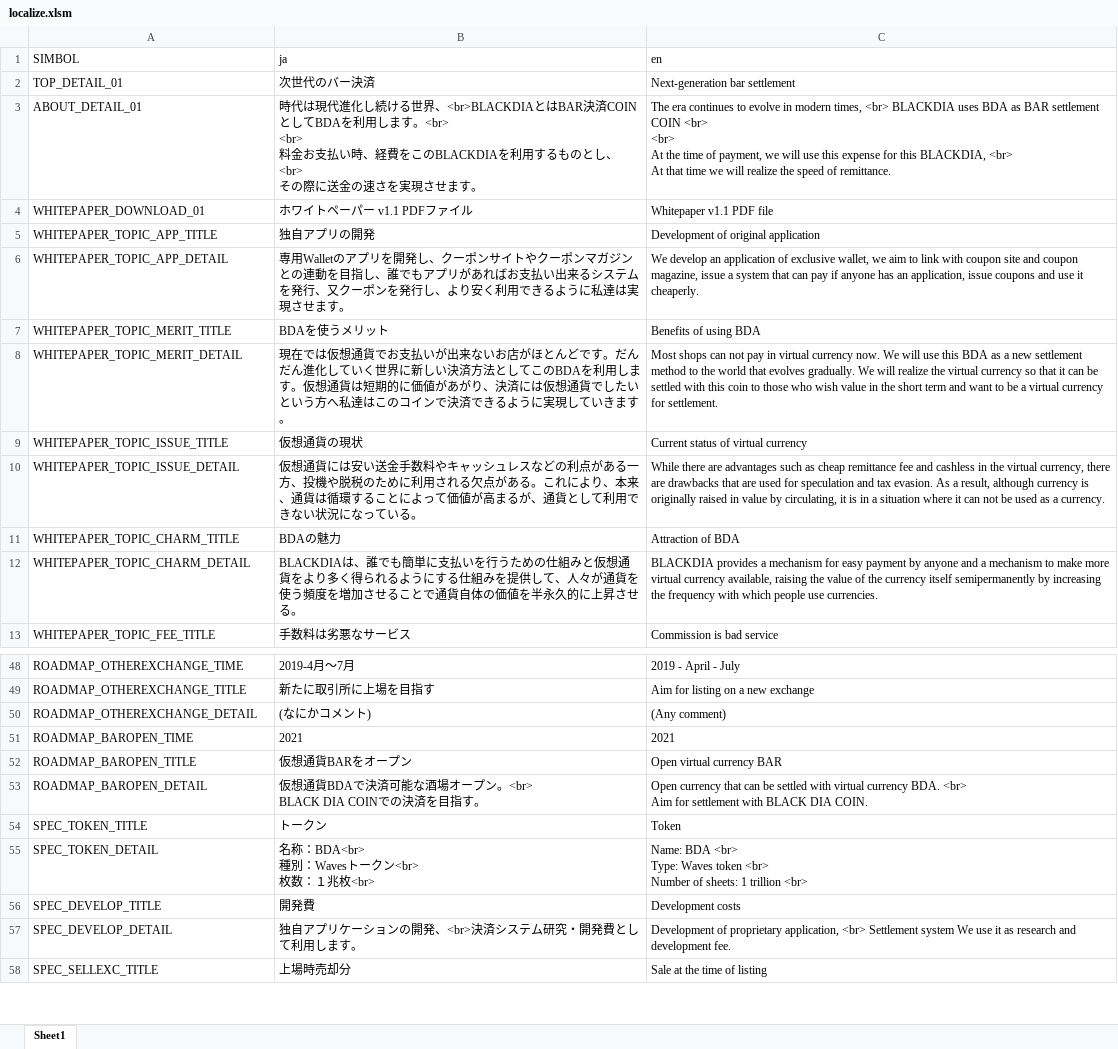
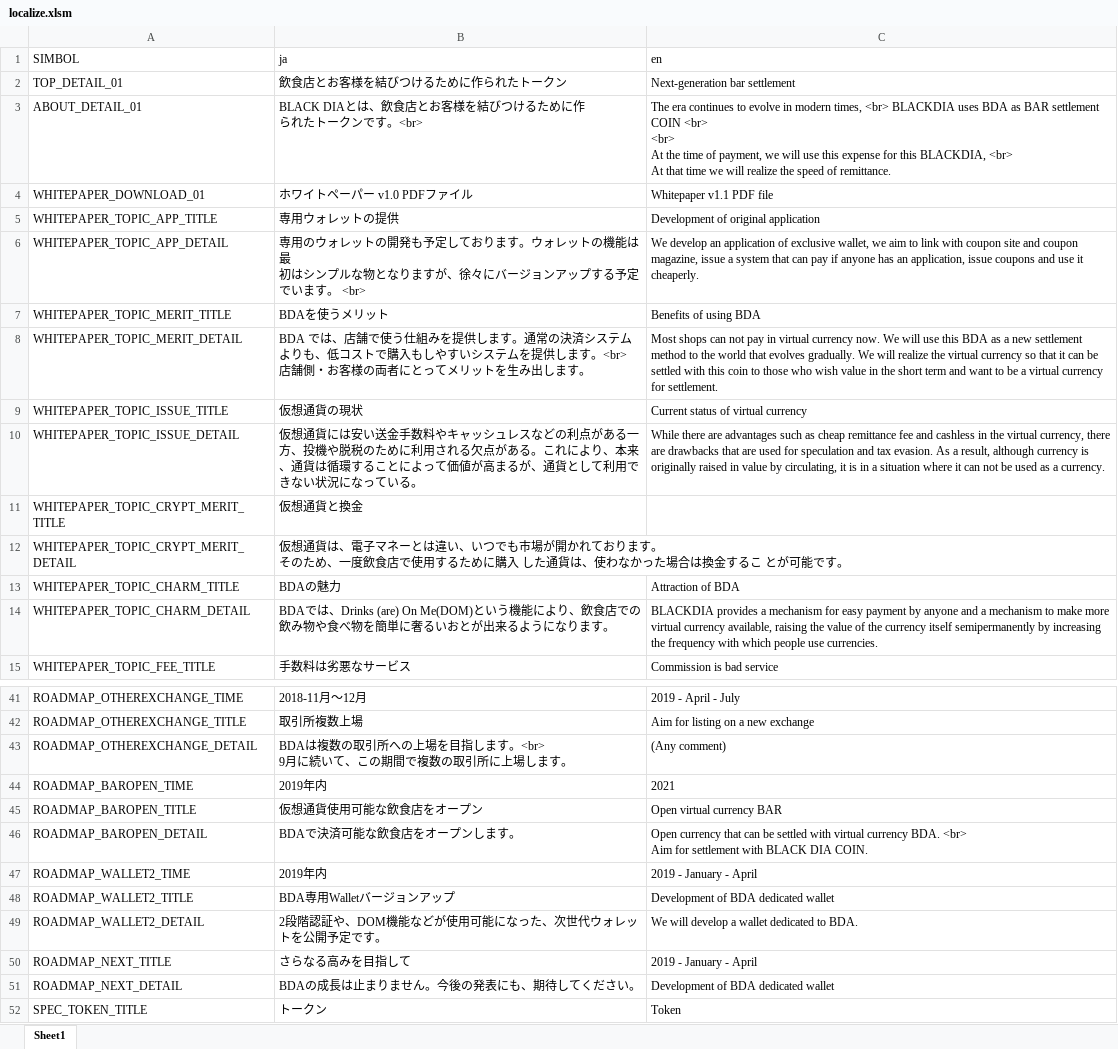
Before and after one commit to BDACOIN/bdacoin.org, an Excel workbook: public_html/localize/localize.xlsm, sheet Sheet1, drawn as a sheet; only a part is shown, gaps mark what is left out; the shorter side is filled out with more unchanged rows; values as stored, in another font and other column widths than the file's, no borders; addresses are those after the commit; ↵ is a line break in a cell; the diff covers the shown part only; the diff names each change by its address in the sheet, - before the commit and + after, or states it on an @@ line.

```diff
--- a/public_html/localize/localize.xlsm (sheet Sheet1)
+++ b/public_html/localize/localize.xlsm (sheet Sheet1)
-B2 (ja): 次世代のバー決済
+B2 (ja): 飲食店とお客様を結びつけるために作られたトークン
-B3 (ja): 時代は現代進化し続ける世界、<br>BLACKDIAとはBAR決済COINとしてBDAを利用します。<br> ↵ <br> ↵ 料金お支払い時、経費をこのBLACKDIAを利用するものとし、<br> ↵ その際に送金の速さを実現させます。
+B3 (ja): BLACK DIAとは、飲食店とお客様を結びつけるために作 ↵ られたトークンです。<br>
-B4 (ja): ホワイトペーパー v1.1 PDFファイル
+B4 (ja): ホワイトペーパー v1.0 PDFファイル
-B5 (ja): 独自アプリの開発
+B5 (ja): 専用ウォレットの提供
-B6 (ja): 専用Walletのアプリを開発し、クーポンサイトやクーポンマガジンとの連動を目指し、誰でもアプリがあればお支払い出来るシステムを発行、又クーポンを発行し、より安く利用できるように私達は実現させます。
+B6 (ja): 専用のウォレットの開発も予定しております。ウォレットの機能は最 ↵ 初はシンプルな物となりますが、徐々にバージョンアップする予定でいます。 <br>
-B8 (ja): 現在では仮想通貨でお支払いが出来ないお店がほとんどです。だんだん進化していく世界に新しい決済方法としてこのBDAを利用します。仮想通貨は短期的に価値があがり、決済には仮想通貨でしたいという方へ私達はこのコインで決済できるように実現していきます。
+B8 (ja): BDA では、店舗で使う仕組みを提供します。通常の決済システムよりも、低コストで購入もしやすいシステムを提供します。<br> ↵ 店舗側・お客様の両者にとってメリットを生み出します。
+row 11: WHITEPAPER_TOPIC_CRYPT_MERIT_TITLE | 仮想通貨と換金
+row 12: WHITEPAPER_TOPIC_CRYPT_MERIT_DETAIL | 仮想通貨は、電子マネーとは違い、いつでも市場が開かれております。 ↵ そのため、一度飲食店で使用するために購入 した通貨は、使わなかった場合は換金するこ とが可能です。
-B14 (ja): BLACKDIAは、誰でも簡単に支払いを行うための仕組みと仮想通貨をより多く得られるようにする仕組みを提供して、人々が通貨を使う頻度を増加させることで通貨自体の価値を半永久的に上昇させる。
+B14 (ja): BDAでは、Drinks (are) On Me(DOM)という機能により、飲食店での飲み物や食べ物を簡単に奢るいおとが出来るようになります。
-B41 (ja): 2019-4月～7月
+B41 (ja): 2018-11月～12月
-B42 (ja): 新たに取引所に上場を目指す
+B42 (ja): 取引所複数上場
-B43 (ja): (なにかコメント)
+B43 (ja): BDAは複数の取引所への上場を目指します。<br> ↵ 9月に続いて、この期間で複数の取引所に上場します。
-B44 (ja): 2021
+B44 (ja): 2019年内
-B45 (ja): 仮想通貨BARをオープン
+B45 (ja): 仮想通貨使用可能な飲食店をオープン
-B46 (ja): 仮想通貨BDAで決済可能な酒場オープン。<br> ↵ BLACK DIA COINでの決済を目指す。
+B46 (ja): BDAで決済可能な飲食店をオープンします。
+row 47: ROADMAP_WALLET2_TIME | 2019年内 | 2019 - January - April
+row 48: ROADMAP_WALLET2_TITLE | BDA専用Walletバージョンアップ | Development of BDA dedicated wallet
+row 49: ROADMAP_WALLET2_DETAIL | 2段階認証や、DOM機能などが使用可能になった、次世代ウォレットを公開予定です。 | We will develop a wallet dedicated to BDA.
+row 50: ROADMAP_NEXT_TITLE | さらなる高みを目指して | 2019 - January - April
+row 51: ROADMAP_NEXT_DETAIL | BDAの成長は止まりません。今後の発表にも、期待してください。 | Development of BDA dedicated wallet
```
Also changed, not shown: 4 added rows, 13 removed rows and 17 edited cells elsewhere in this sheet, 8 other files.
